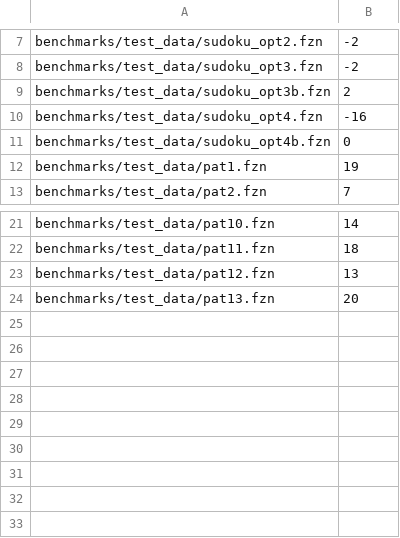
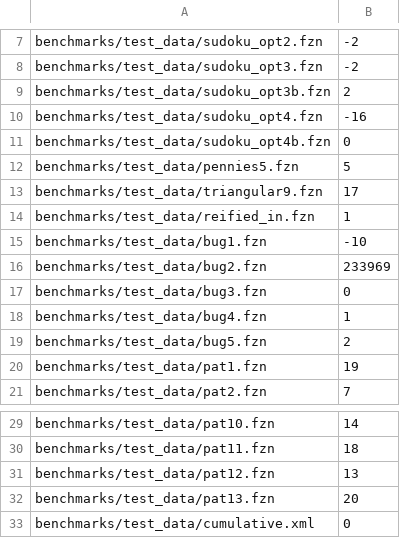
Before and after one commit to ptal/turbo, a CSV file: benchmarks/test_list.csv, drawn as a sheet; only a part is shown, gaps mark what is left out.

```diff
--- a/benchmarks/test_list.csv
+++ b/benchmarks/test_list.csv
@@ -11,2 +11,10 @@
 "benchmarks/test_data/sudoku_opt4b.fzn",0
+"benchmarks/test_data/pennies5.fzn",5
+"benchmarks/test_data/triangular9.fzn",17
+"benchmarks/test_data/reified_in.fzn",1
+"benchmarks/test_data/bug1.fzn",-10
+"benchmarks/test_data/bug2.fzn",233969
+"benchmarks/test_data/bug3.fzn",0
+"benchmarks/test_data/bug4.fzn",1
+"benchmarks/test_data/bug5.fzn",2
 "benchmarks/test_data/pat1.fzn",19
@@ -24 +32,2 @@
 "benchmarks/test_data/pat13.fzn",20
+"benchmarks/test_data/cumulative.xml",0
```
Also changed, not shown: 14 other files.
